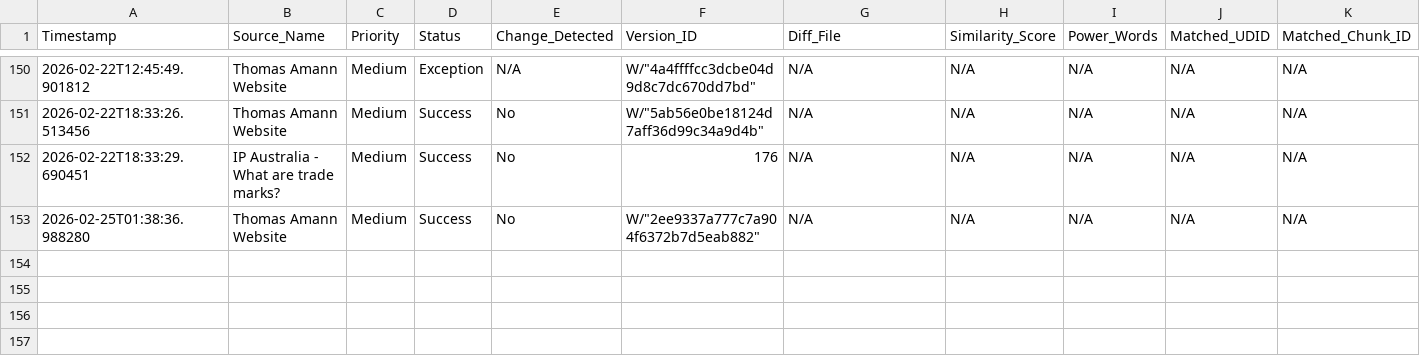
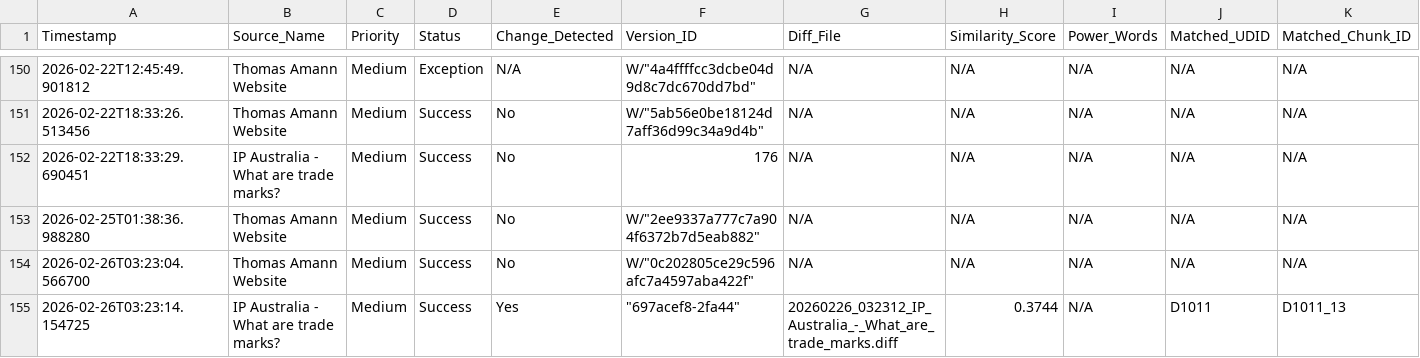
Before and after one commit to Thomas-Amann-IPAustralia/Tripwire, a CSV file: audit_log.csv, drawn as a sheet; only a part is shown, gaps mark what is left out; rows hold the shown columns only; the diff names each change by its address in the sheet, - before the commit and + after, or states it on an @@ line.

```diff
--- a/audit_log.csv
+++ b/audit_log.csv
+row 154: 2026-02-26T03:23:04.566700 | Thomas Amann Website | Medium | Success | No | W/"0c202805ce29c596afc7a4597aba422f" | N/A | N/A | N/A | N/A | N/A
+row 155: 2026-02-26T03:23:14.154725 | IP Australia - What are trade marks? | Medium | Success | Yes | "697acef8-2fa44" | 20260226_032312_IP_Australia_-_What_are_trade_marks.diff | 0.3744 | N/A | D1011 | D1011_13
```
Also changed, not shown: 2 other files.
